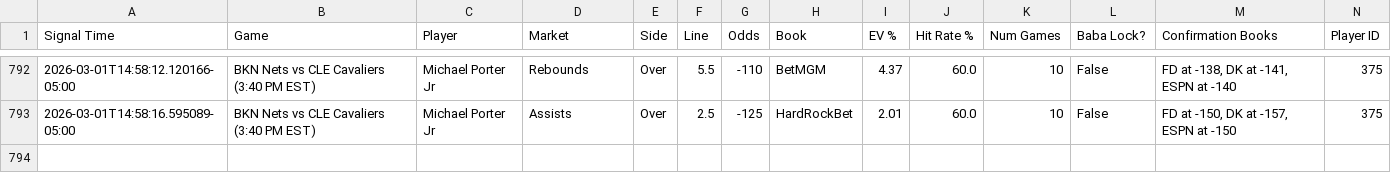
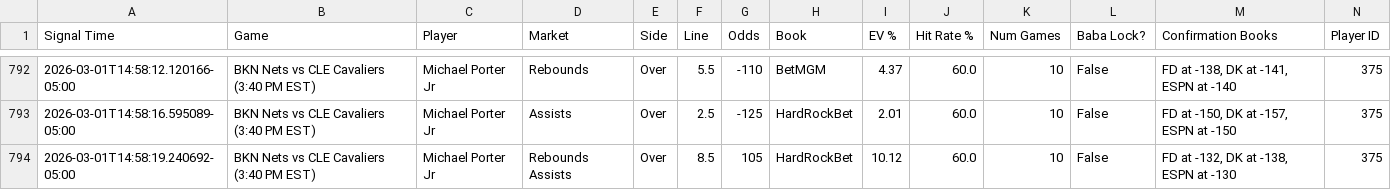
Before and after one commit to michaeljhart12-byte/Baba-Bot-Dashboard, a CSV file: signals.csv, drawn as a sheet; only a part is shown, gaps mark what is left out; rows hold the shown columns only; the diff names each change by its address in the sheet, - before the commit and + after, or states it on an @@ line.

Commit message:
Auto-update signals.csv

```diff
--- a/signals.csv
+++ b/signals.csv
+row 794: 2026-03-01T14:58:19.240692-05:00 | BKN Nets vs CLE Cavaliers (3:40 PM EST) | Michael Porter Jr | Rebounds Assists | Over | 8.5 | 105 | HardRockBet | 10.12 | 60.0 | 10 | False | FD at -132, DK at -138, ESPN at -130 | 375
```
